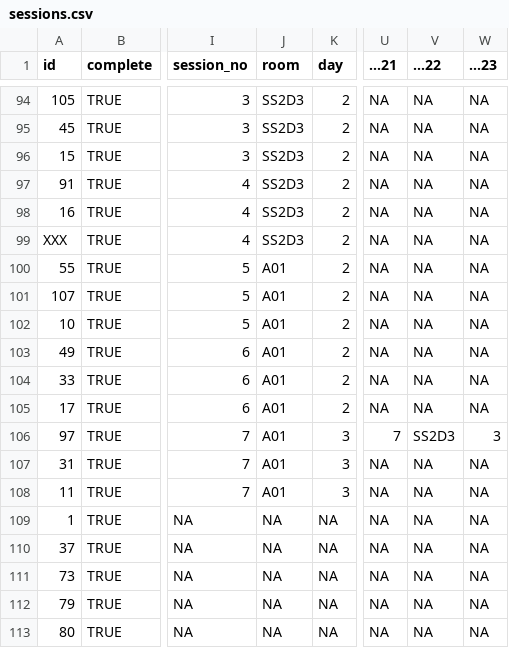
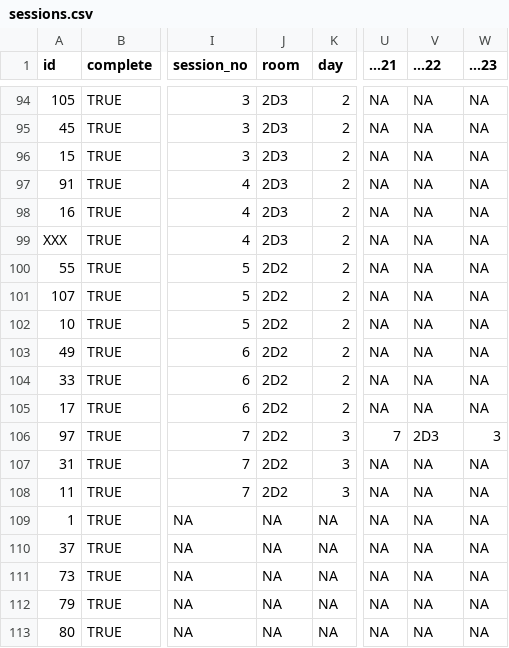
Before and after one commit to gisruk/gisruk.github.io, a CSV file: program/sessions.csv, drawn as a sheet; only a part is shown, gaps mark what is left out; the diff covers the shown part only; the diff names each change by its address in the sheet, - before the commit and + after, or states it on an @@ line.

Commit message:
update room assignments with new room

```diff
--- a/program/sessions.csv
+++ b/program/sessions.csv
-J94:J99 (room): SS2D3
+J94:J99 (room): 2D3
-J100:J108 (room): A01
+J100:J108 (room): 2D2
-V106 (...22): SS2D3
+V106 (...22): 2D3
```
Also changed, not shown: 68 edited cells elsewhere in this file, program/at_a_glance.csv, 1 other file.
